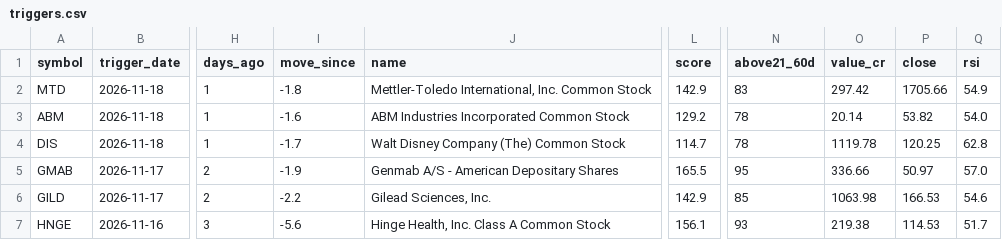
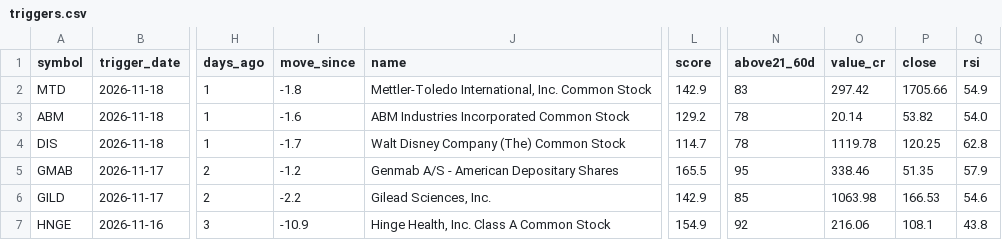
Before and after one commit to drsinghap81/blank-app, a CSV file: data/scan/us/triggers.csv, drawn as a sheet; only a part is shown, gaps mark what is left out; the diff names each change by its address in the sheet, - before the commit and + after, or states it on an @@ line.

```diff
--- a/data/scan/us/triggers.csv
+++ b/data/scan/us/triggers.csv
-I5 (move_since): -1.9
+I5 (move_since): -1.2
-O5 (value_cr): 336.66
+O5 (value_cr): 338.46
-P5 (close): 50.97
+P5 (close): 51.35
-Q5 (rsi): 57.0
+Q5 (rsi): 57.9
-I7 (move_since): -5.6
+I7 (move_since): -10.9
-L7 (score): 156.1
+L7 (score): 154.9
-N7 (above21_60d): 93
+N7 (above21_60d): 92
-O7 (value_cr): 219.38
+O7 (value_cr): 216.06
-P7 (close): 114.53
+P7 (close): 108.1
-Q7 (rsi): 51.7
+Q7 (rsi): 43.8
```
Also changed, not shown: data/scan/us/early.csv, data/scan/us/trend_scan.csv, 44 other files.
